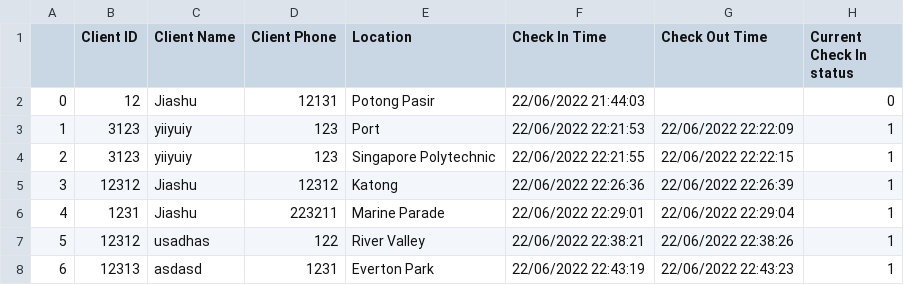
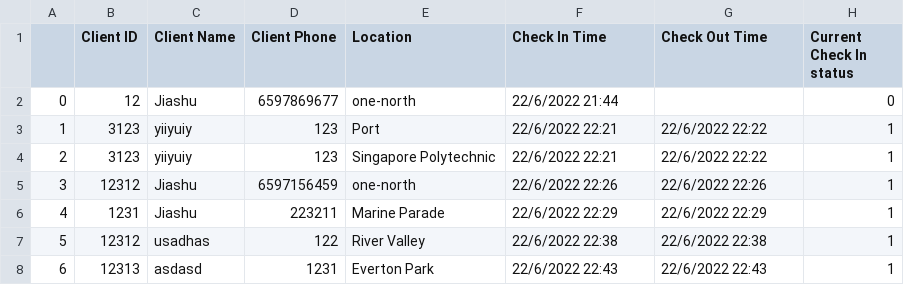
Before and after one commit to josh-huang/CSC3004-Lab, a CSV file: SafeEntry/server_file/client_info.csv, drawn as a sheet.

```diff
--- a/SafeEntry/server_file/client_info.csv
+++ b/SafeEntry/server_file/client_info.csv
@@ -1,8 +1,8 @@
 ,Client ID,Client Name,Client Phone,Location,Check In Time,Check Out Time,Current Check In status
-0,12,Jiashu,12131,Potong Pasir,22/06/2022 21:44:03,,0
-1,3123,yiiyuiy,123,Port,22/06/2022 22:21:53,22/06/2022 22:22:09,1
-2,3123,yiiyuiy,123,Singapore Polytechnic,22/06/2022 22:21:55,22/06/2022 22:22:15,1
-3,12312,Jiashu,12312,Katong,22/06/2022 22:26:36,22/06/2022 22:26:39,1
-4,1231,Jiashu,223211,Marine Parade,22/06/2022 22:29:01,22/06/2022 22:29:04,1
-5,12312,usadhas,122,River Valley,22/06/2022 22:38:21,22/06/2022 22:38:26,1
-6,12313,asdasd,1231,Everton Park,22/06/2022 22:43:19,22/06/2022 22:43:23,1
+0,12,Jiashu,6597869677,one-north,22/6/2022 21:44,,0
+1,3123,yiiyuiy,123,Port,22/6/2022 22:21,22/6/2022 22:22,1
+2,3123,yiiyuiy,123,Singapore Polytechnic,22/6/2022 22:21,22/6/2022 22:22,1
+3,12312,Jiashu,6597156459,one-north,22/6/2022 22:26,22/6/2022 22:26,1
+4,1231,Jiashu,223211,Marine Parade,22/6/2022 22:29,22/6/2022 22:29,1
+5,12312,usadhas,122,River Valley,22/6/2022 22:38,22/6/2022 22:38,1
+6,12313,asdasd,1231,Everton Park,22/6/2022 22:43,22/6/2022 22:43,1
```
Also changed, not shown: SafeEntry/server_file/location_info.csv, 2 other files.
